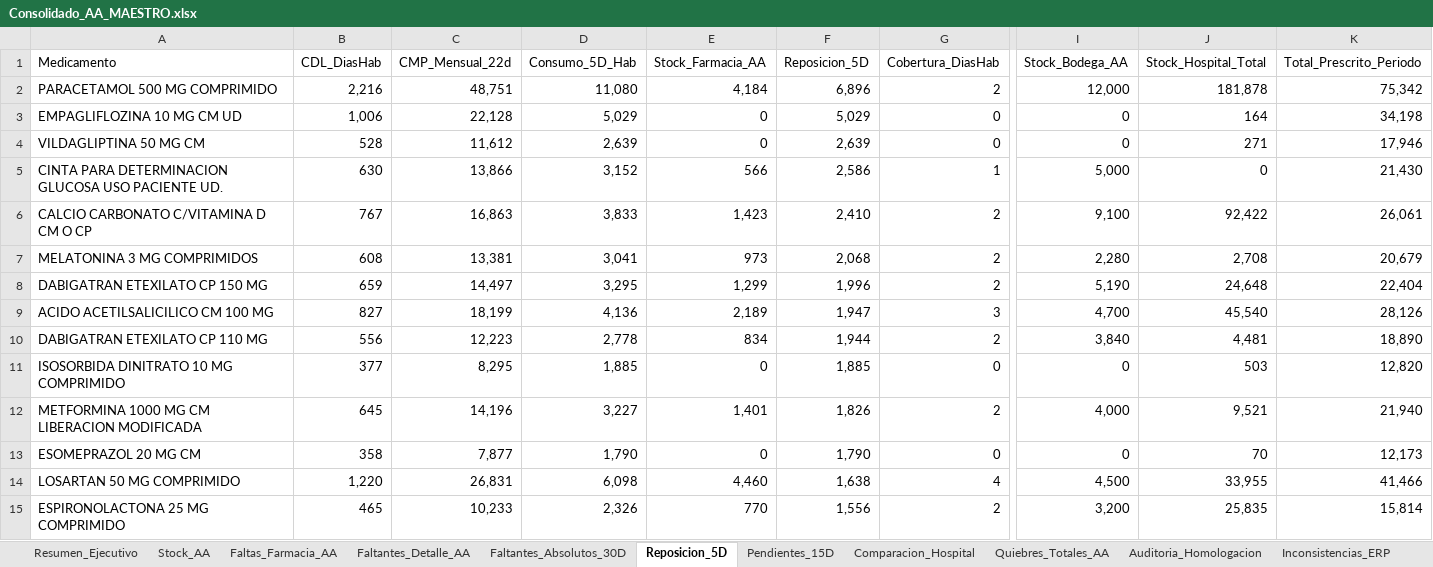
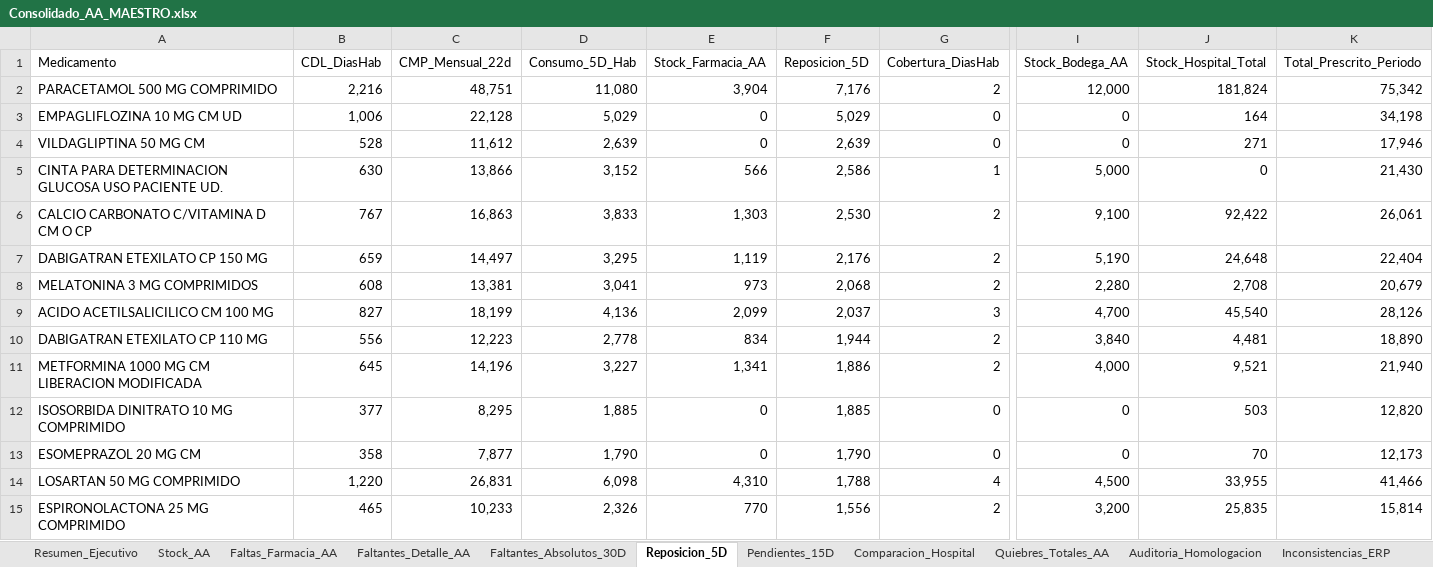
Before and after one commit to danielalfonsocc-rgb/maestro-aa-farmacia, an Excel workbook: Consolidado_AA_MAESTRO.xlsx, sheet Reposicion_5D, drawn as a sheet; only a part is shown, gaps mark what is left out; values as stored, in another font and other column widths than the file's, no cell formats; removed rows and columns are numbered as before the commit, all else as after; rows hold the shown columns only; the diff covers the shown part only; the diff names each change by its address in the sheet, - before the commit and + after, or states it on an @@ line.

```diff
--- a/Consolidado_AA_MAESTRO.xlsx (sheet Reposicion_5D)
+++ b/Consolidado_AA_MAESTRO.xlsx (sheet Reposicion_5D)
-E2 (Stock_Farmacia_AA): 4,184
+E2 (Stock_Farmacia_AA): 3,904
-F2 (Reposicion_5D): 6,896
+F2 (Reposicion_5D): 7,176
-J2 (Stock_Hospital_Total): 181,878
+J2 (Stock_Hospital_Total): 181,824
-E6 (Stock_Farmacia_AA): 1,423
+E6 (Stock_Farmacia_AA): 1,303
-F6 (Reposicion_5D): 2,410
+F6 (Reposicion_5D): 2,530
+row 7: DABIGATRAN ETEXILATO CP 150 MG | 659 | 14,497 | 3,295 | 1,119 | 2,176 | 2 | 5,190 | 24,648 | 22,404
-row 8: DABIGATRAN ETEXILATO CP 150 MG | 659 | 14,497 | 3,295 | 1,299 | 1,996 | 2 | 5,190 | 24,648 | 22,404
-E9 (Stock_Farmacia_AA): 2,189
+E9 (Stock_Farmacia_AA): 2,099
-F9 (Reposicion_5D): 1,947
+F9 (Reposicion_5D): 2,037
+row 11: METFORMINA 1000 MG CM LIBERACION MODIFICADA | 645 | 14,196 | 3,227 | 1,341 | 1,886 | 2 | 4,000 | 9,521 | 21,940
-row 12: METFORMINA 1000 MG CM LIBERACION MODIFICADA | 645 | 14,196 | 3,227 | 1,401 | 1,826 | 2 | 4,000 | 9,521 | 21,940
-E14 (Stock_Farmacia_AA): 4,460
+E14 (Stock_Farmacia_AA): 4,310
-F14 (Reposicion_5D): 1,638
+F14 (Reposicion_5D): 1,788
```
Also changed, not shown: 7 added rows, 7 removed rows and 9 edited cells elsewhere in this sheet, sheet Auditoria_Homologacion, sheet SGLI_Estres, sheet Comparacion_Hospital, sheet Stock_AA, sheet Pedido_Farm_Bodega, sheet Consumo_Mensual, 10 more sheets, cell formats, Resumen_Pedidos_AA.xlsx, 1 other file.
